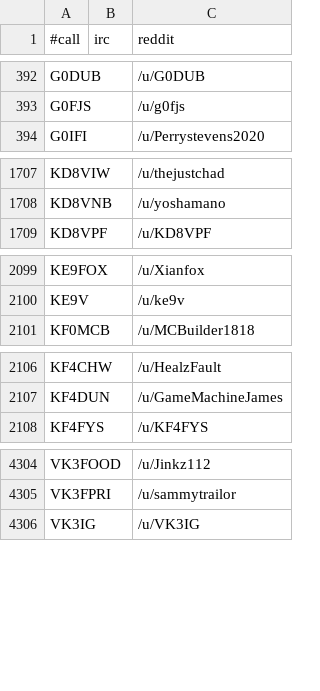
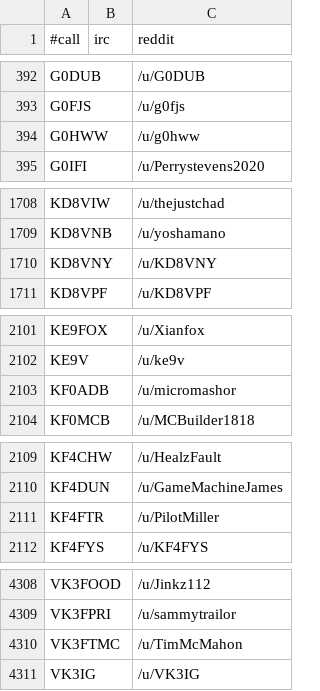
Before and after one commit to molo1134/qrmbot, a CSV file: lib/nicks.csv, drawn as a sheet; only a part is shown, gaps mark what is left out; the diff covers the shown part only; the diff names each change by its address in the sheet, - before the commit and + after, or states it on an @@ line.

Commit message:
scrape

```diff
--- a/lib/nicks.csv
+++ b/lib/nicks.csv
+row 394: G0HWW |  | /u/g0hww
+row 1710: KD8VNY |  | /u/KD8VNY
+row 2103: KF0ADB |  | /u/micromashor
+row 2111: KF4FTR |  | /u/PilotMiller
+row 4310: VK3FTMC |  | /u/TimMcMahon
```
Also changed, not shown: 1 edited cell elsewhere in this file.
